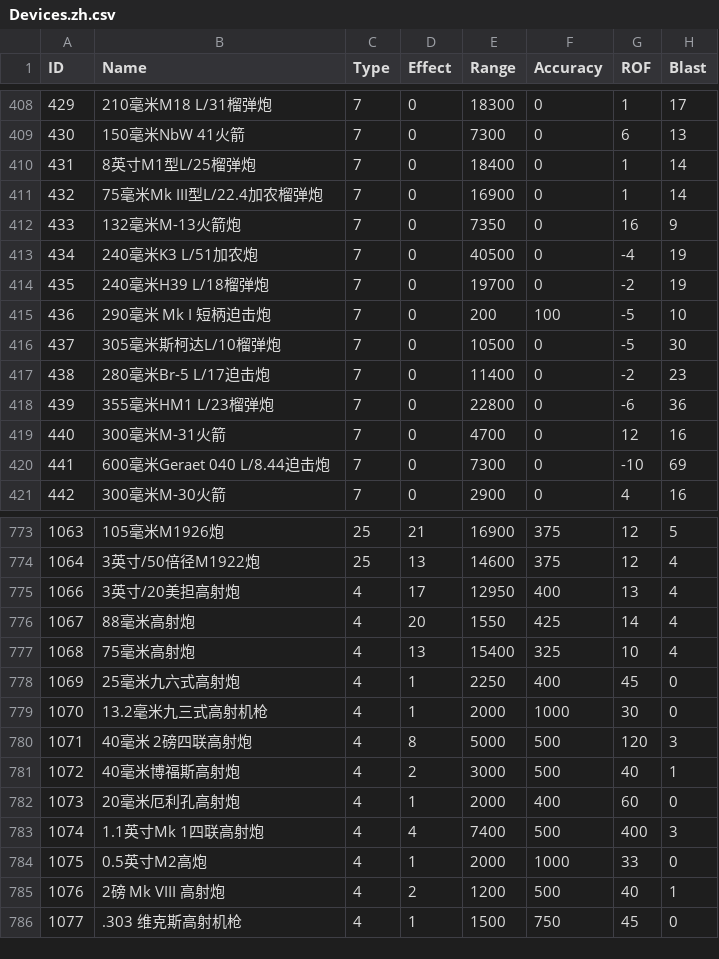
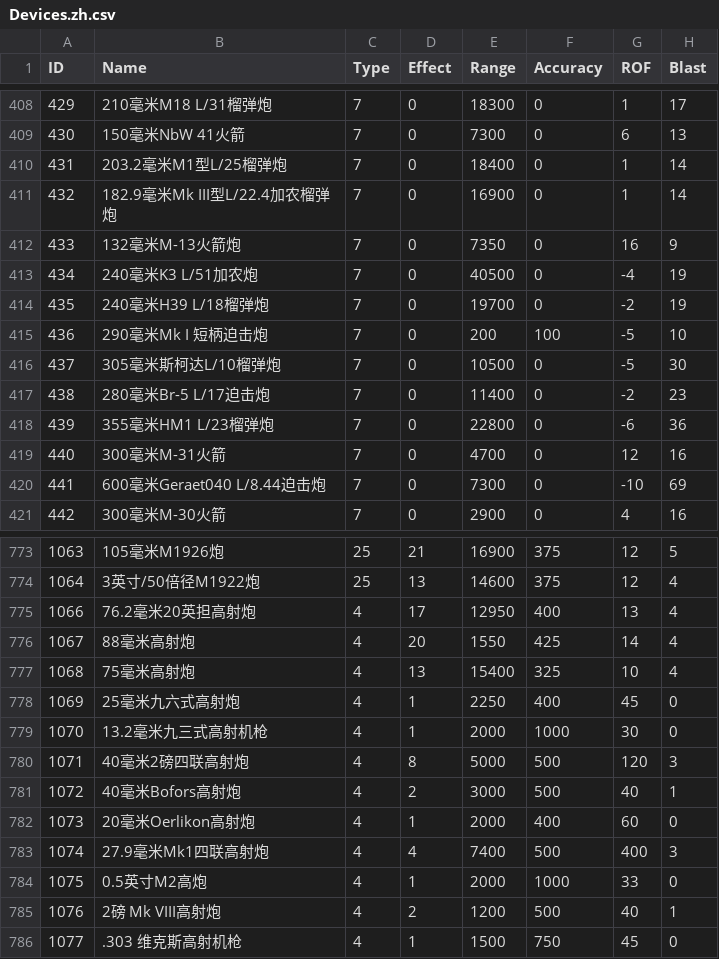
Before and after one commit to Pig9013/WITE2_CN, a CSV file: build/scenario_csv_zh/1941 Campaign/Devices.zh.csv, drawn as a sheet; only a part is shown, gaps mark what is left out; the diff covers the shown part only; the diff names each change by its address in the sheet, - before the commit and + after, or states it on an @@ line.

```diff
--- a/build/scenario_csv_zh/1941 Campaign/Devices.zh.csv
+++ b/build/scenario_csv_zh/1941 Campaign/Devices.zh.csv
-B410 (Name): 8英寸M1型L/25榴弹炮
+B410 (Name): 203.2毫米M1型L/25榴弹炮
-B411 (Name): 75毫米Mk III型L/22.4加农榴弹炮
+B411 (Name): 182.9毫米Mk III型L/22.4加农榴弹炮
-B415 (Name): 290毫米 Mk I 短柄迫击炮
+B415 (Name): 290毫米Mk I 短柄迫击炮
-B420 (Name): 600毫米Geraet 040 L/8.44迫击炮
+B420 (Name): 600毫米Geraet040 L/8.44迫击炮
-B775 (Name): 3英寸/20美担高射炮
+B775 (Name): 76.2毫米20英担高射炮
-B780 (Name): 40毫米 2磅四联高射炮
+B780 (Name): 40毫米2磅四联高射炮
-B781 (Name): 40毫米博福斯高射炮
+B781 (Name): 40毫米Bofors高射炮
-B782 (Name): 20毫米厄利孔高射炮
+B782 (Name): 20毫米Oerlikon高射炮
-B783 (Name): 1.1英寸Mk 1四联高射炮
+B783 (Name): 27.9毫米Mk1四联高射炮
-B785 (Name): 2磅 Mk VIII 高射炮
+B785 (Name): 2磅 Mk VIII高射炮
```
Also changed, not shown: 66 edited cells elsewhere in this file, build/scenario_csv_zh/1941 Campaign - No Early End/Devices.zh.csv, build/scenario_csv_zh/Generic/Devices.zh.csv, 38 other files.
